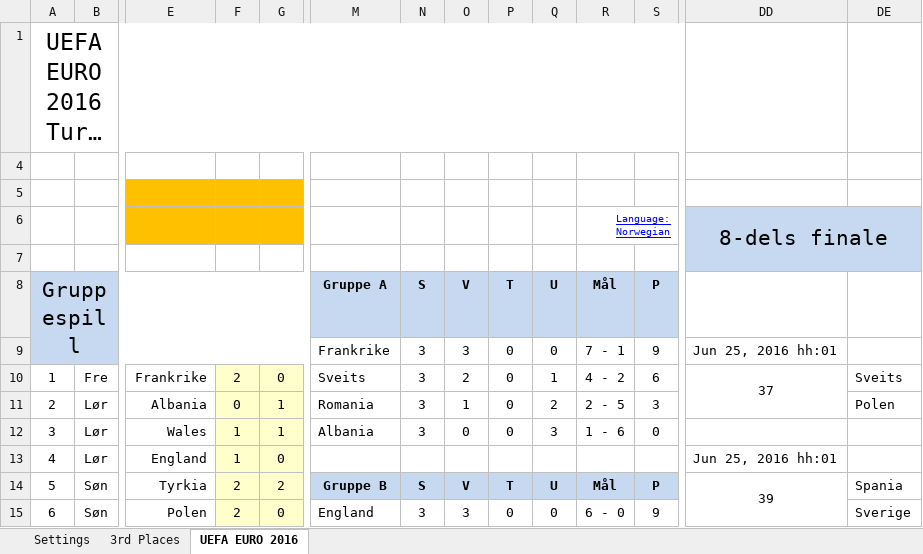
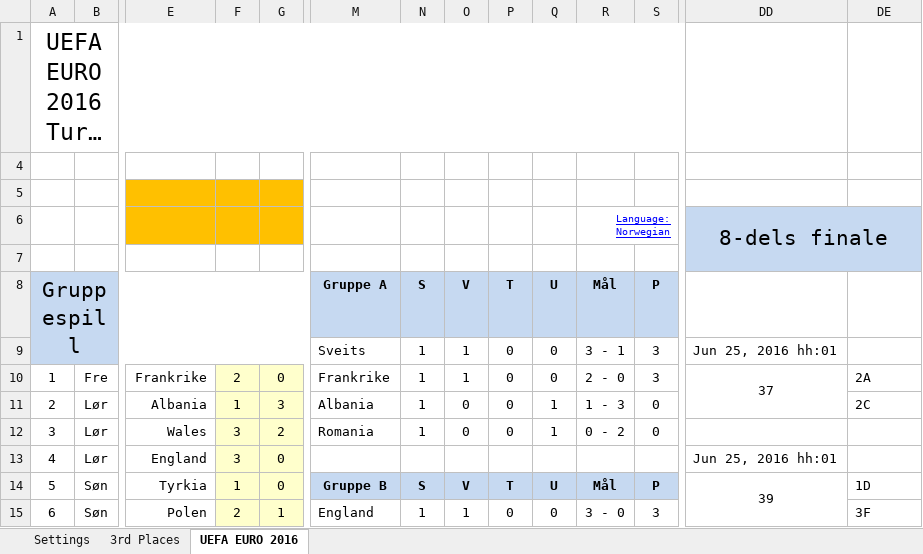
Before and after one commit to hbrotan/TournamentCalculator, an Excel workbook: bin/Debug/_Fasit/Fasit.xlsx, sheet UEFA EURO 2016, drawn as a sheet; only a part is shown, gaps mark what is left out; long unchanged cells end in …; values as stored, in another font and other column widths than the file's, no borders; charts and pictures and conditional formats not drawn; removed rows and columns are numbered as before the commit, all else as after; rows hold the shown columns only; the diff covers the shown part only; the diff names each change by its address in the sheet, - before the commit and + after, or states it on an @@ line.

```diff
--- a/bin/Debug/_Fasit/Fasit.xlsx (sheet UEFA EURO 2016)
+++ b/bin/Debug/_Fasit/Fasit.xlsx (sheet UEFA EURO 2016)
-row 9:  |  |  |  |  | Frankrike | 3 | 3 | 0 | 0 | 7 - 1 | 9 | Jun 25, 2016 hh:01
+row 9:  |  |  |  |  | Sveits | 1 | 1 | 0 | 0 | 3 - 1 | 3 | Jun 25, 2016 hh:01
-M10: Sveits
+M10: Frankrike
-N10:N12: 3
+N10:N12: 1
-O10: 2
+O10: 1
-Q10: 1
+Q10: 0
-R10: 4 - 2
+R10: 2 - 0
-S10: 6
+S10: 3
-DE10: Sveits
+DE10: 2A
-F11: 0
+F11: 1
-G11: 1
+G11: 3
-M11: Romania
+M11: Albania
-O11: 1
+O11: 0
-Q11: 2
+Q11: 1
-R11: 2 - 5
+R11: 1 - 3
-S11: 3
+S11: 0
-DE11: Polen
+DE11: 2C
-F12:F13: 1
+F12:F13: 3
-G12: 1
+G12: 2
-M12: Albania
+M12: Romania
-Q12: 3
+Q12: 1
-R12: 1 - 6
+R12: 0 - 2
-F14: 2
+F14: 1
-G14: 2
+G14: 0
-DE14: Spania
+DE14: 1D
-G15: 0
+G15: 1
-N15: 3
+N15: 1
-O15: 3
+O15: 1
-R15: 6 - 0
+R15: 3 - 0
-S15: 9
+S15: 3
-DE15: Sverige
+DE15: 3F
```
Also changed, not shown: 5 added rows, 5 removed rows and 175 edited cells elsewhere in this sheet, sheet 3rd Places, 11 other files.
